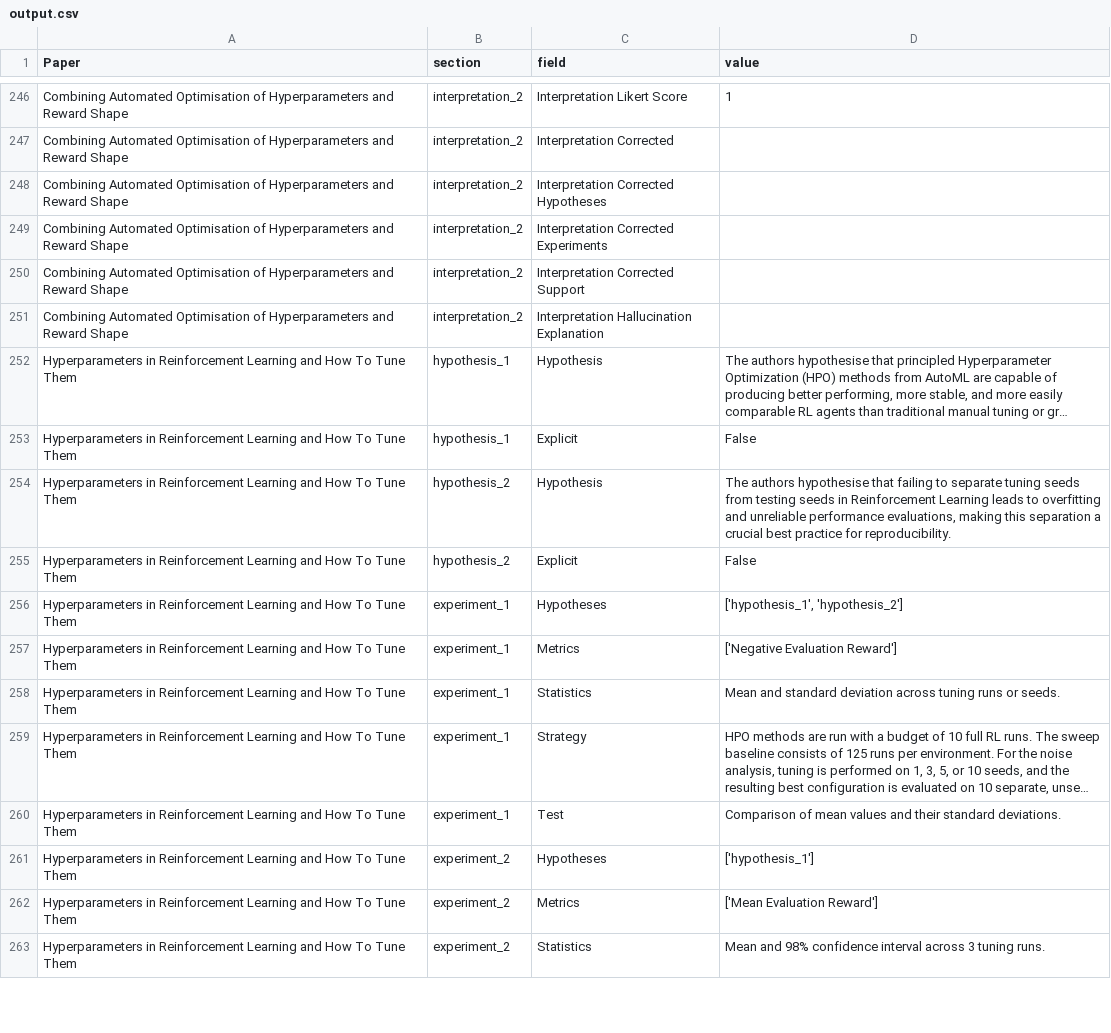
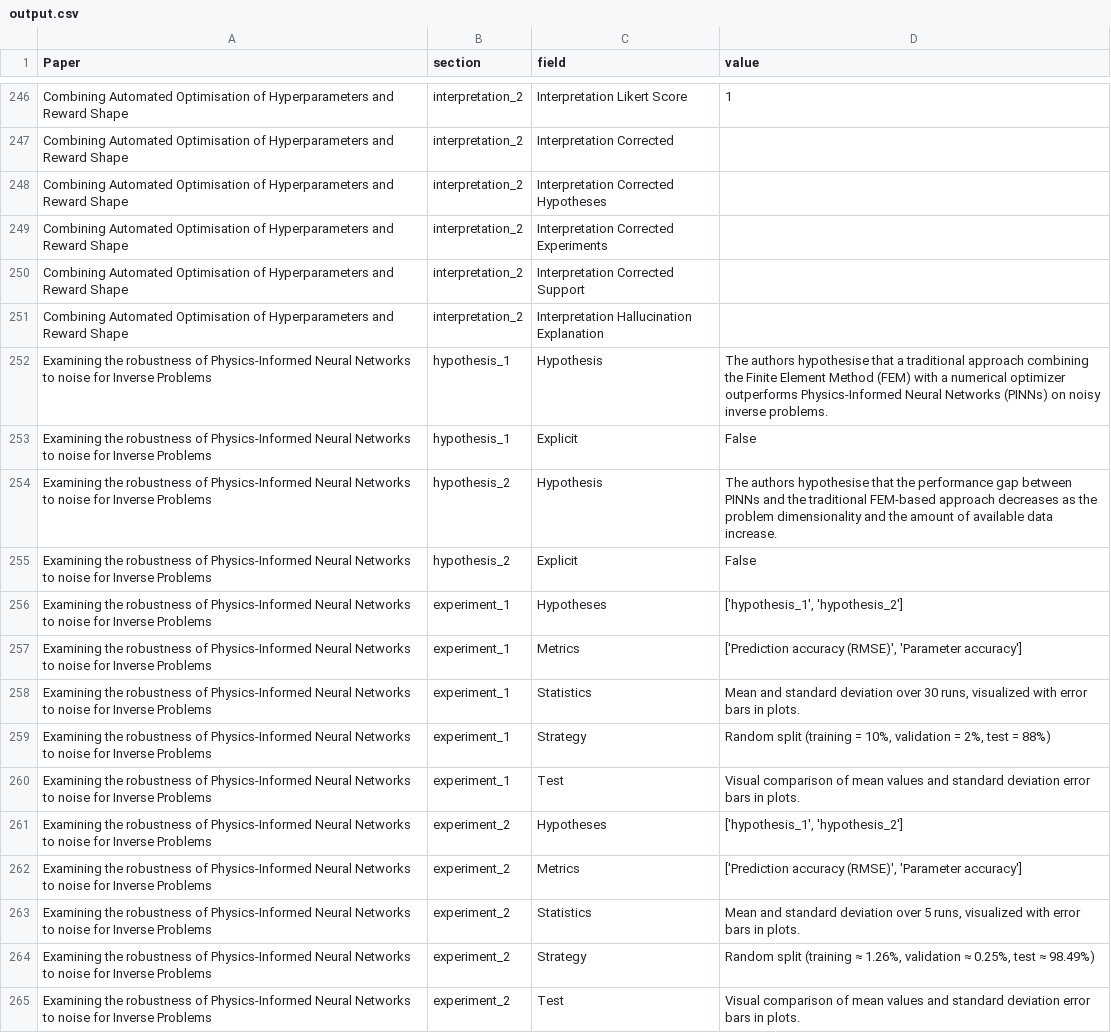
Before and after one commit to thijssnelleman/automated-reproducibility, a CSV file: output.csv, drawn as a sheet; only a part is shown, gaps mark what is left out; the shorter side is filled out with more unchanged rows; long unchanged cells end in …; the diff covers the shown part only; the diff names each change by its address in the sheet, - before the commit and + after, or states it on an @@ line.

Commit message:
dataset update

```diff
--- a/output.csv
+++ b/output.csv
+row 252: Examining the robustness of Physics-Informed Neural Networks to noise for Inverse Problems | hypothesis_1 | Hypothesis | The authors hypothesise that a traditional approach combining the Finite Element Method (FEM) with a numerical optimizer outperforms Physics-Informed Neural Networks (PINNs) on noisy inverse problems.
+row 253: Examining the robustness of Physics-Informed Neural Networks to noise for Inverse Problems | hypothesis_1 | Explicit | False
+row 254: Examining the robustness of Physics-Informed Neural Networks to noise for Inverse Problems | hypothesis_2 | Hypothesis | The authors hypothesise that the performance gap between PINNs and the traditional FEM-based approach decreases as the problem dimensionality and the amount of available data increase.
+row 255: Examining the robustness of Physics-Informed Neural Networks to noise for Inverse Problems | hypothesis_2 | Explicit | False
+row 256: Examining the robustness of Physics-Informed Neural Networks to noise for Inverse Problems | experiment_1 | Hypotheses | ['hypothesis_1', 'hypothesis_2']
+row 257: Examining the robustness of Physics-Informed Neural Networks to noise for Inverse Problems | experiment_1 | Metrics | ['Prediction accuracy (RMSE)', 'Parameter accuracy']
+row 258: Examining the robustness of Physics-Informed Neural Networks to noise for Inverse Problems | experiment_1 | Statistics | Mean and standard deviation over 30 runs, visualized with error bars in plots.
+row 259: Examining the robustness of Physics-Informed Neural Networks to noise for Inverse Problems | experiment_1 | Strategy | Random split (training = 10%, validation = 2%, test = 88%)
+row 260: Examining the robustness of Physics-Informed Neural Networks to noise for Inverse Problems | experiment_1 | Test | Visual comparison of mean values and standard deviation error bars in plots.
+row 261: Examining the robustness of Physics-Informed Neural Networks to noise for Inverse Problems | experiment_2 | Hypotheses | ['hypothesis_1', 'hypothesis_2']
+row 262: Examining the robustness of Physics-Informed Neural Networks to noise for Inverse Problems | experiment_2 | Metrics | ['Prediction accuracy (RMSE)', 'Parameter accuracy']
+row 263: Examining the robustness of Physics-Informed Neural Networks to noise for Inverse Problems | experiment_2 | Statistics | Mean and standard deviation over 5 runs, visualized with error bars in plots.
+row 264: Examining the robustness of Physics-Informed Neural Networks to noise for Inverse Problems | experiment_2 | Strategy | Random split (training ≈ 1.26%, validation ≈ 0.25%, test ≈ 98.49%)
+row 265: Examining the robustness of Physics-Informed Neural Networks to noise for Inverse Problems | experiment_2 | Test | Visual comparison of mean values and standard deviation error bars in plots.
```
Also changed, not shown: 13 added rows elsewhere in this file.
